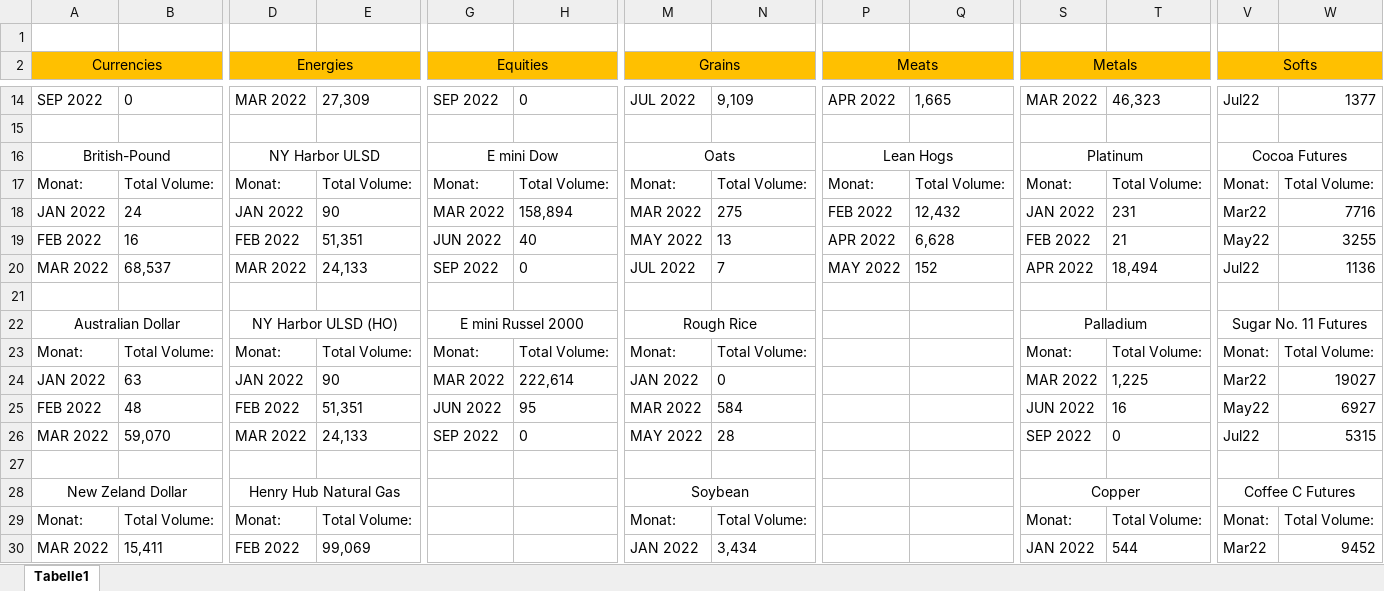
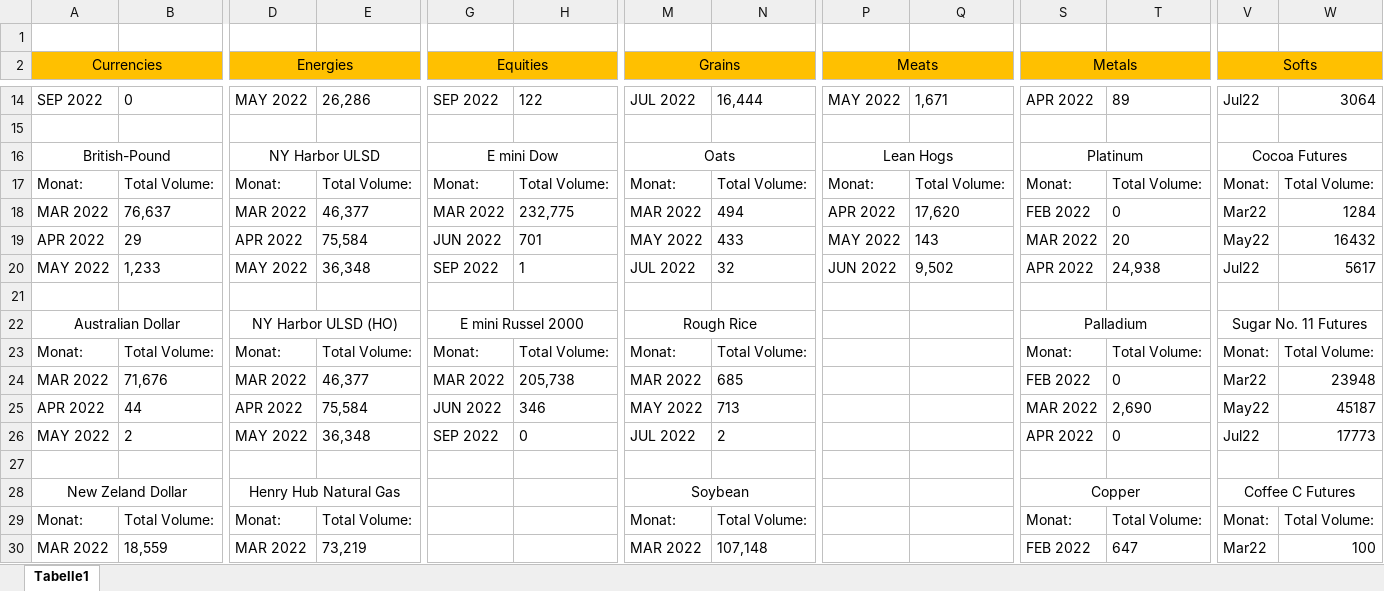
Before and after one commit to PaulKalho/Craw, an Excel workbook: Daten.xlsx, sheet Tabelle1, drawn as a sheet; only a part is shown, gaps mark what is left out; values as stored, in another font and other column widths than the file's, no borders; removed rows and columns are numbered as before the commit, all else as after; rows hold the shown columns only; the diff covers the shown part only; the diff names each change by its address in the sheet, - before the commit and + after, or states it on an @@ line.

```diff
--- a/Daten.xlsx (sheet Tabelle1)
+++ b/Daten.xlsx (sheet Tabelle1)
-D14 (Energies): MAR 2022
+D14 (Energies): MAY 2022
-E14: 27,309
+E14: 26,286
-H14: 0
+H14: 122
-N14: 9,109
+N14: 16,444
-P14 (Meats): APR 2022
+P14 (Meats): MAY 2022
-Q14: 1,665
+Q14: 1,671
-S14 (Metals): MAR 2022
+S14 (Metals): APR 2022
-T14: 46,323
+T14: 89
-W14: 1377
+W14: 3064
-row 18: JAN 2022 | 24 | JAN 2022 | 90 | MAR 2022 | 158,894 | MAR 2022 | 275 | FEB 2022 | 12,432 | JAN 2022 | 231 | Mar22 | 7716
-row 19: FEB 2022 | 16 | FEB 2022 | 51,351 | JUN 2022 | 40 | MAY 2022 | 13 | APR 2022 | 6,628 | FEB 2022 | 21 | May22 | 3255
-row 20: MAR 2022 | 68,537 | MAR 2022 | 24,133 | SEP 2022 | 0 | JUL 2022 | 7 | MAY 2022 | 152 | APR 2022 | 18,494 | Jul22 | 1136
+row 18: MAR 2022 | 76,637 | MAR 2022 | 46,377 | MAR 2022 | 232,775 | MAR 2022 | 494 | APR 2022 | 17,620 | FEB 2022 | 0 | Mar22 | 1284
+row 19: APR 2022 | 29 | APR 2022 | 75,584 | JUN 2022 | 701 | MAY 2022 | 433 | MAY 2022 | 143 | MAR 2022 | 20 | May22 | 16432
+row 20: MAY 2022 | 1,233 | MAY 2022 | 36,348 | SEP 2022 | 1 | JUL 2022 | 32 | JUN 2022 | 9,502 | APR 2022 | 24,938 | Jul22 | 5617
-row 24: JAN 2022 | 63 | JAN 2022 | 90 | MAR 2022 | 222,614 | JAN 2022 | 0 |  |  | MAR 2022 | 1,225 | Mar22 | 19027
-row 25: FEB 2022 | 48 | FEB 2022 | 51,351 | JUN 2022 | 95 | MAR 2022 | 584 |  |  | JUN 2022 | 16 | May22 | 6927
-B24: 59,070
+B24: 71,676
-E24: 24,133
+E24: 46,377
-G24 (Equities): SEP 2022
+G24 (Equities): MAR 2022
-H24: 0
+H24: 205,738
-M24 (Grains): MAY 2022
+M24 (Grains): MAR 2022
-N24: 28
+N24: 685
-S24 (Metals): SEP 2022
+S24 (Metals): FEB 2022
-V24 (Softs): Jul22
+V24 (Softs): Mar22
-W24: 5315
+W24: 23948
+row 25: APR 2022 | 44 | APR 2022 | 75,584 | JUN 2022 | 346 | MAY 2022 | 713 |  |  | MAR 2022 | 2,690 | May22 | 45187
+row 26: MAY 2022 | 2 | MAY 2022 | 36,348 | SEP 2022 | 0 | JUL 2022 | 2 |  |  | APR 2022 | 0 | Jul22 | 17773
-row 30: MAR 2022 | 15,411 | FEB 2022 | 99,069 |  |  | JAN 2022 | 3,434 |  |  | JAN 2022 | 544 | Mar22 | 9452
+row 30: MAR 2022 | 18,559 | MAR 2022 | 73,219 |  |  | MAR 2022 | 107,148 |  |  | FEB 2022 | 647 | Mar22 | 100
```
Also changed, not shown: 8 added rows, 8 removed rows and 52 edited cells elsewhere in this sheet, 3 other files.
